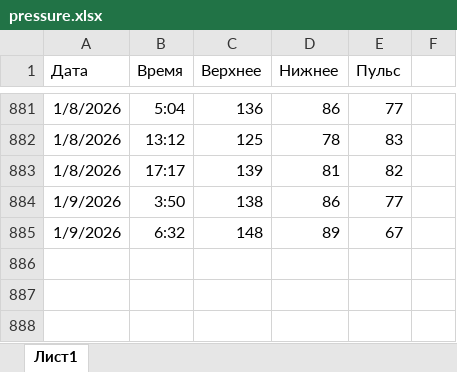
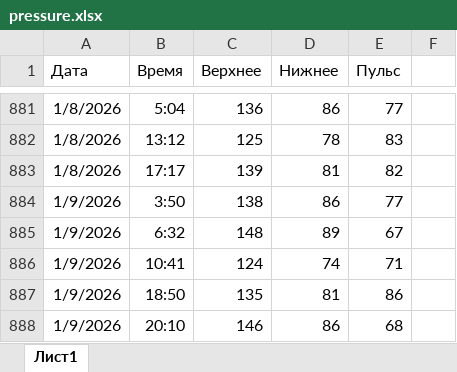
Before and after one commit to MrDemonid/CardioPlot, an Excel workbook: pressure.xlsx, sheet Лист1, drawn as a sheet; only a part is shown, gaps mark what is left out; values as stored, in another font and other column widths than the file's, no borders; the diff names each change by its address in the sheet, - before the commit and + after, or states it on an @@ line.

Commit message:
begin update pressures

```diff
--- a/pressure.xlsx (sheet Лист1)
+++ b/pressure.xlsx (sheet Лист1)
+row 886: 1/9/2026 | 10:41 | 124 | 74 | 71
+row 887: 1/9/2026 | 18:50 | 135 | 81 | 86
+row 888: 1/9/2026 | 20:10 | 146 | 86 | 68
```
Also changed, not shown: 1 other file.
